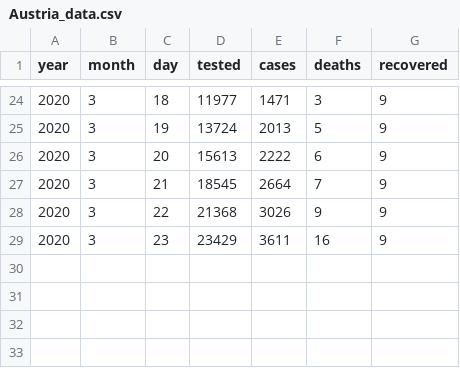
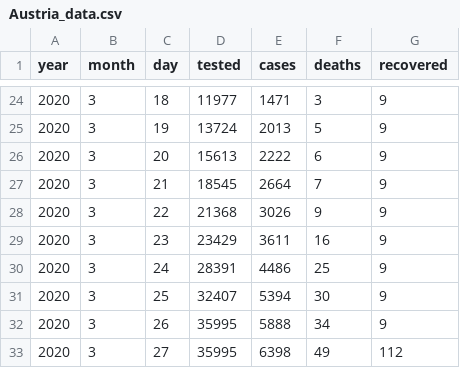
Before and after one commit to Starvexx/CoViDa, a CSV file: Austria_data.csv, drawn as a sheet; only a part is shown, gaps mark what is left out; the diff names each change by its address in the sheet, - before the commit and + after, or states it on an @@ line.

```diff
--- a/Austria_data.csv
+++ b/Austria_data.csv
+row 30: 2020 | 3 | 24 | 28391 | 4486 | 25 | 9
+row 31: 2020 | 3 | 25 | 32407 | 5394 | 30 | 9
+row 32: 2020 | 3 | 26 | 35995 | 5888 | 34 | 9
+row 33: 2020 | 3 | 27 | 35995 | 6398 | 49 | 112
```
Also changed, not shown: 2 other files.
